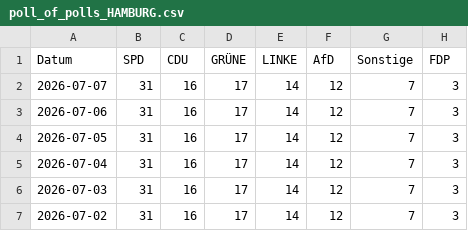
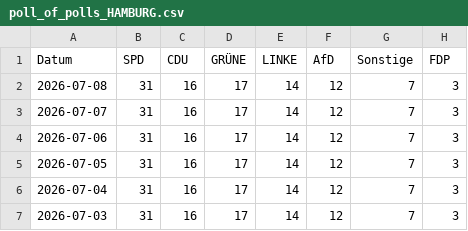
Before and after one commit to Cacauu/2025_ddj_wahlen_data, a CSV file: data/poll_of_polls_HAMBURG.csv, drawn as a sheet; only a part is shown; the shorter side is filled out with more unchanged rows.

```diff
--- a/data/poll_of_polls_HAMBURG.csv
+++ b/data/poll_of_polls_HAMBURG.csv
@@ -1,2 +1,3 @@
 Datum,SPD,CDU,GRÜNE,LINKE,AfD,Sonstige,FDP
+2026-07-08,31,16,17,14,12,7,3
 2026-07-07,31,16,17,14,12,7,3
```
Also changed, not shown: data/poll_of_polls_BERLIN.csv, data/poll_of_polls_BRANDENBURG.csv, 3 other files.
